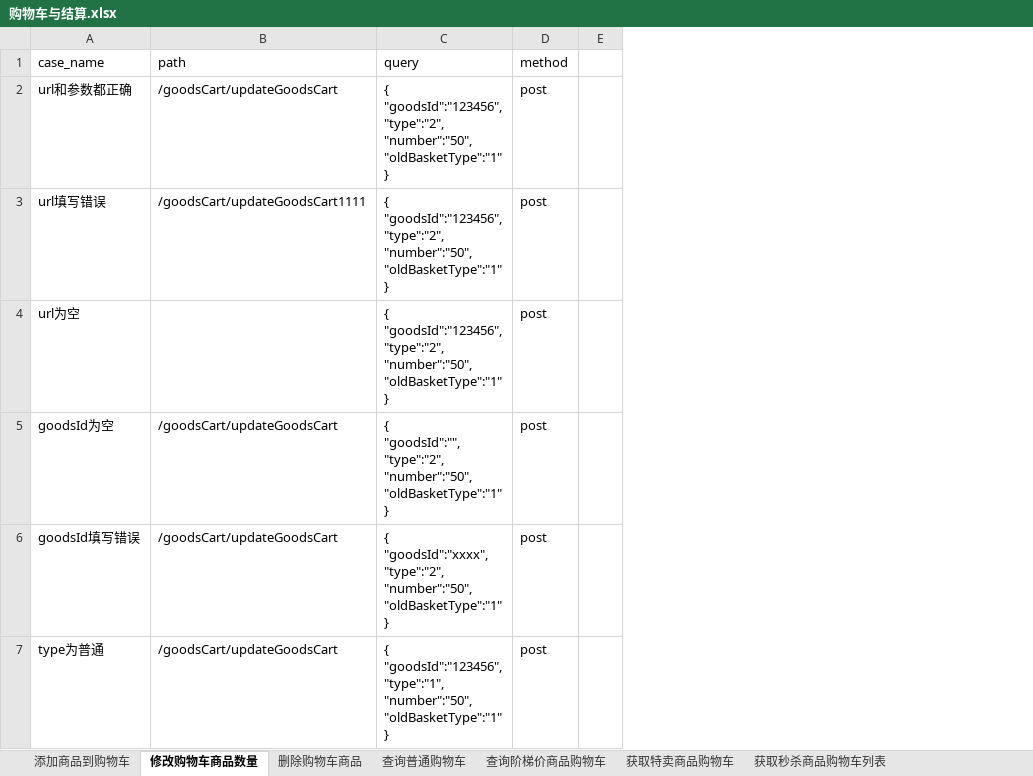
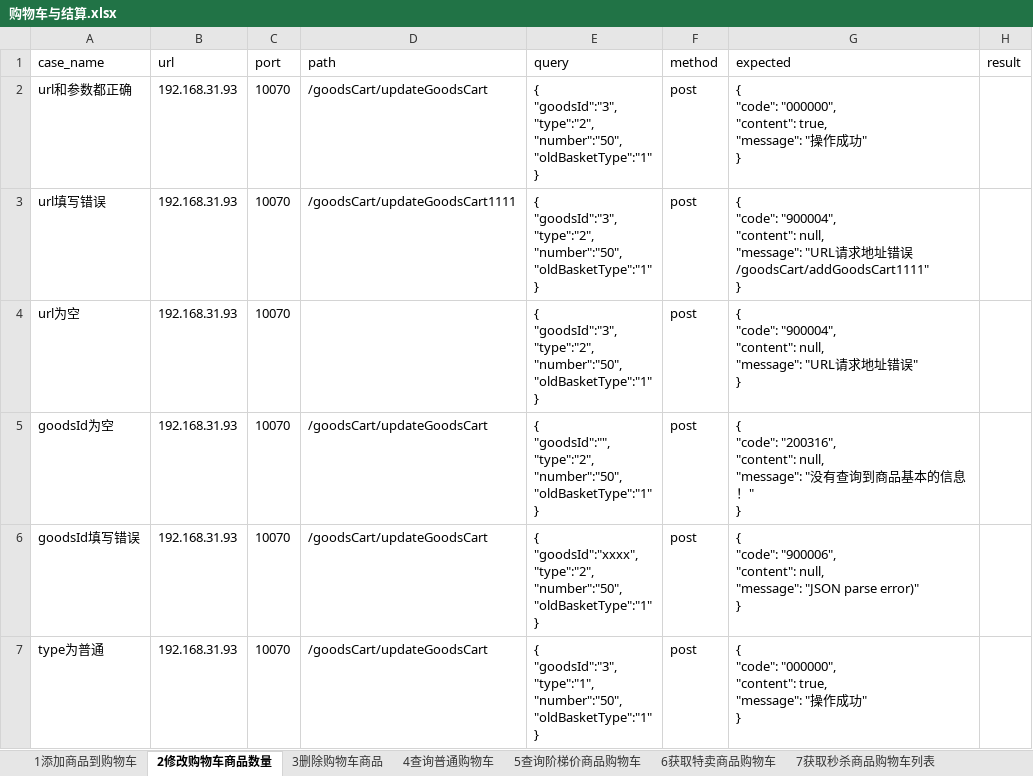
Before and after one commit to quqiao/hezongyy, an Excel workbook: API-Auto/testFile/case/购物车与结算.xlsx, sheet 2修改购物车商品数量, drawn as a sheet; only a part is shown; values as stored, in another font and other column widths than the file's, no borders; removed rows and columns are numbered as before the commit, all else as after; ↵ is a line break in a cell; the diff covers the shown part only; the diff names each change by its address in the sheet, - before the commit and + after, or states it on an @@ line.

```diff
--- a/API-Auto/testFile/case/购物车与结算.xlsx (sheet 2修改购物车商品数量)
+++ b/API-Auto/testFile/case/购物车与结算.xlsx (sheet 2修改购物车商品数量)
-sheet tab: 添加商品到购物车
+sheet tab: 1添加商品到购物车
-sheet tab: 修改购物车商品数量
+sheet tab: 2修改购物车商品数量
-sheet tab: 删除购物车商品
+sheet tab: 3删除购物车商品
-sheet tab: 查询普通购物车
+sheet tab: 4查询普通购物车
-sheet tab: 查询阶梯价商品购物车
+sheet tab: 5查询阶梯价商品购物车
-sheet tab: 获取特卖商品购物车
+sheet tab: 6获取特卖商品购物车
-sheet tab: 获取秒杀商品购物车列表
+sheet tab: 7获取秒杀商品购物车列表
+column B (url), rows 2-7: all 192.168.31.93
+column C (port), rows 2-7: all 10070
-column E, empty
+column G (expected), rows 2-7: { ↵ "code": "000000", ↵ "content": true, ↵ "message": "操作成功" ↵ } | { ↵ "code": "900004", ↵ "content": null, ↵ "message": "URL请求地址错误/goodsCart/addGoodsCart1111" ↵ } | { ↵ "code": "900004", ↵ "content": null, ↵ "message": "URL请求地址错误" ↵ } | { ↵ "code": "200316", ↵ "content": null, ↵ "message": "没有查询到商品基本的信息！" ↵ } | { ↵ "code": "900006", ↵ "content": null, ↵ "message": "JSON parse error)" ↵ } | { ↵ "code": "000000", ↵ "content": true, ↵ "message": "操作成功" ↵ }
+column H (result), empty
-E2:E4 (query): { ↵ "goodsId":"123456", ↵ "type":"2", ↵ "number":"50",…
+E2:E4 (query): { ↵ "goodsId":"3", ↵ "type":"2", ↵ "number":"50",…
-E7 (query): { ↵ "goodsId":"123456", ↵ "type":"1", ↵ "number":"50",…
+E7 (query): { ↵ "goodsId":"3", ↵ "type":"1", ↵ "number":"50",…
```
Also changed, not shown: 16 edited cells elsewhere in this sheet, sheet 11提交订单, sheet 13是否完成支付, sheet 10结算购物车, sheet 7获取秒杀商品购物车列表, sheet 5查询阶梯价商品购物车, sheet 6获取特卖商品购物车, 6 more sheets, other sheet tabs, API-Auto/testFile/case/商品.xlsx, API-Auto/testFile/case/用户API.xlsx, 16 other files.
